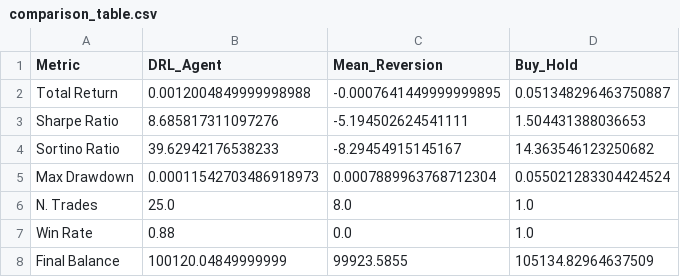
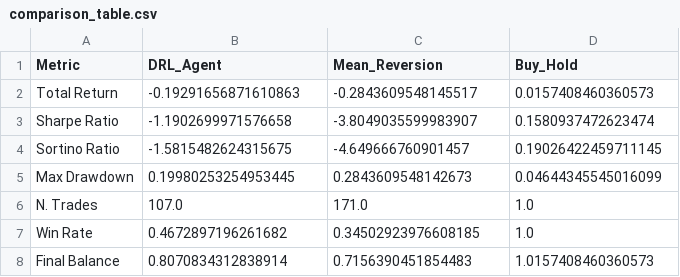
Before and after one commit to greg0020/Tesi, a CSV file: Data/evaluation_results/comparison_table.csv, drawn as a sheet.

```diff
--- a/Data/evaluation_results/comparison_table.csv
+++ b/Data/evaluation_results/comparison_table.csv
@@ -1,8 +1,8 @@
 Metric,DRL_Agent,Mean_Reversion,Buy_Hold
-Total Return,0.0012004849999998988,-0.0007641449999999895,0.051348296463750887
-Sharpe Ratio,8.685817311097276,-5.194502624541111,1.504431388036653
-Sortino Ratio,39.62942176538233,-8.29454915145167,14.363546123250682
-Max Drawdown,0.00011542703486918973,0.0007889963768712304,0.055021283304424524
-N. Trades,25.0,8.0,1.0
-Win Rate,0.88,0.0,1.0
-Final Balance,100120.04849999999,99923.5855,105134.82964637509
+Total Return,-0.19291656871610863,-0.2843609548145517,0.0157408460360573
+Sharpe Ratio,-1.1902699971576658,-3.8049035599983907,0.1580937472623474
+Sortino Ratio,-1.5815482624315675,-4.649666760901457,0.19026422459711145
+Max Drawdown,0.19980253254953445,0.2843609548142673,0.04644345545016099
+N. Trades,107.0,171.0,1.0
+Win Rate,0.4672897196261682,0.34502923976608185,1.0
+Final Balance,0.8070834312838914,0.7156390451854483,1.0157408460360573
```
Also changed, not shown: 9 other files.
